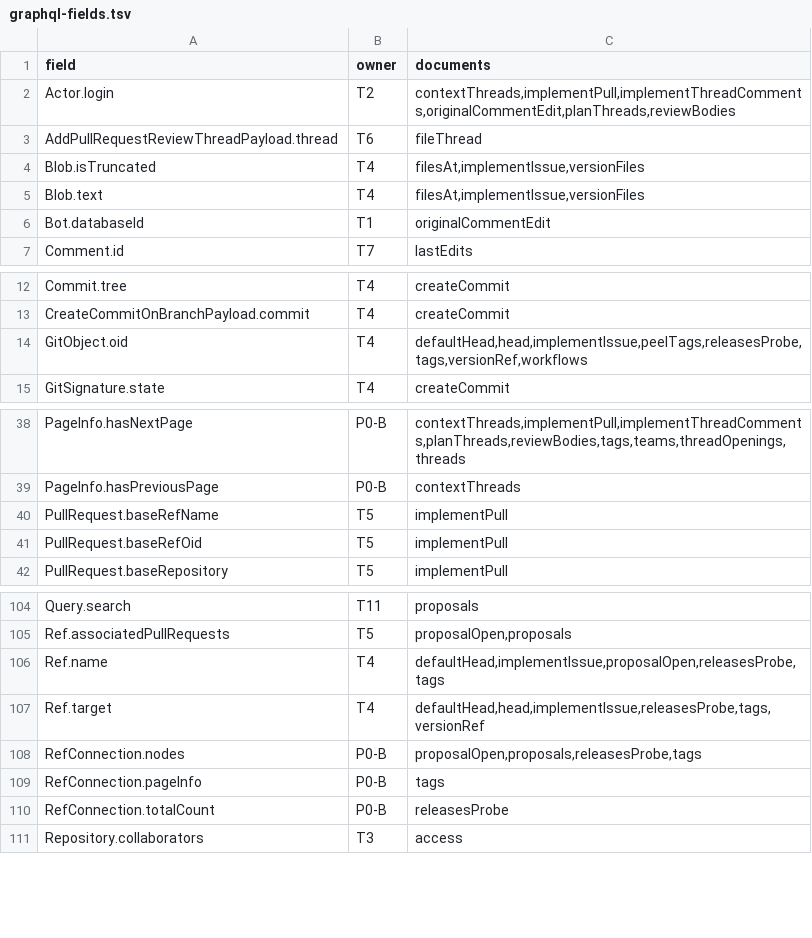
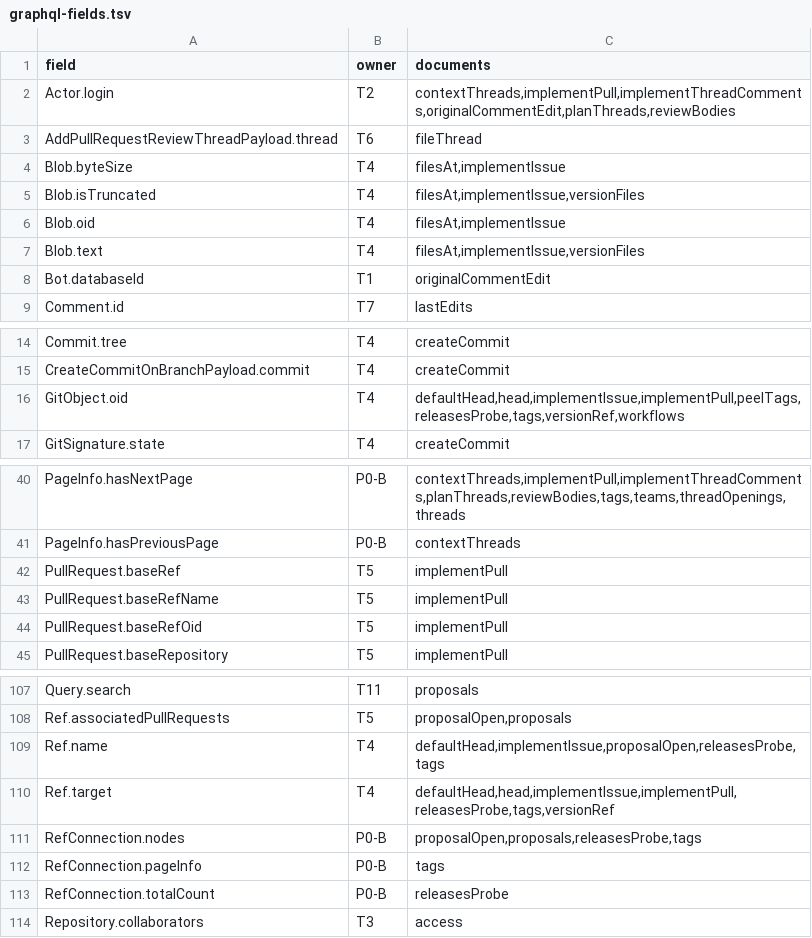
Before and after one commit to bartsmykla/hubdouble, a TSV file: docs/inventory/graphql-fields.tsv, drawn as a sheet; only a part is shown, gaps mark what is left out.

Commit message:
feat(graphql): serve blob size, cut blob text and base ref
The client's main now asks for Blob.oid and Blob.byteSize next to the
template text, and reads PullRequest.baseRef { target { oid } } to merge
the base branch tip. It reads a truncated blob again through REST.

- Blob.byteSize gives the blob length in bytes.
- Blob.text stops at the last whole UTF-8 character within 512 000
  bytes, and isTruncated is true past that. GitHub gives no limit, and
  users report a cut near 510 000 characters (docs/fidelity.md).
- PullRequest.baseRef is the base branch ref as it is now, or null when
  the branch is gone.
- The inventory holds the new documents and field owners.

Signed-off-by: Bart Smykla <bartek@smykla.com>

```diff
--- a/docs/inventory/graphql-fields.tsv
+++ b/docs/inventory/graphql-fields.tsv
@@ -3,3 +3,5 @@ Actor.login	T2	contextThreads,implementPull,implementThreadComments,originalComm
 AddPullRequestReviewThreadPayload.thread	T6	fileThread
+Blob.byteSize	T4	filesAt,implementIssue
 Blob.isTruncated	T4	filesAt,implementIssue,versionFiles
+Blob.oid	T4	filesAt,implementIssue
 Blob.text	T4	filesAt,implementIssue,versionFiles
@@ -13,3 +15,3 @@ Commit.tree	T4	createCommit
 CreateCommitOnBranchPayload.commit	T4	createCommit
-GitObject.oid	T4	defaultHead,head,implementIssue,peelTags,releasesProbe,tags,versionRef,workflows
+GitObject.oid	T4	defaultHead,head,implementIssue,implementPull,peelTags,releasesProbe,tags,versionRef,workflows
 GitSignature.state	T4	createCommit
@@ -39,2 +41,3 @@ PageInfo.hasNextPage	P0-B	contextThreads,implementPull,implementThreadComments,p
 PageInfo.hasPreviousPage	P0-B	contextThreads
+PullRequest.baseRef	T5	implementPull
 PullRequest.baseRefName	T5	implementPull
@@ -106,3 +109,3 @@ Ref.associatedPullRequests	T5	proposalOpen,proposals
 Ref.name	T4	defaultHead,implementIssue,proposalOpen,releasesProbe,tags
-Ref.target	T4	defaultHead,head,implementIssue,releasesProbe,tags,versionRef
+Ref.target	T4	defaultHead,head,implementIssue,implementPull,releasesProbe,tags,versionRef
 RefConnection.nodes	P0-B	proposalOpen,proposals,releasesProbe,tags
```
Also changed, not shown: 13 other files.
